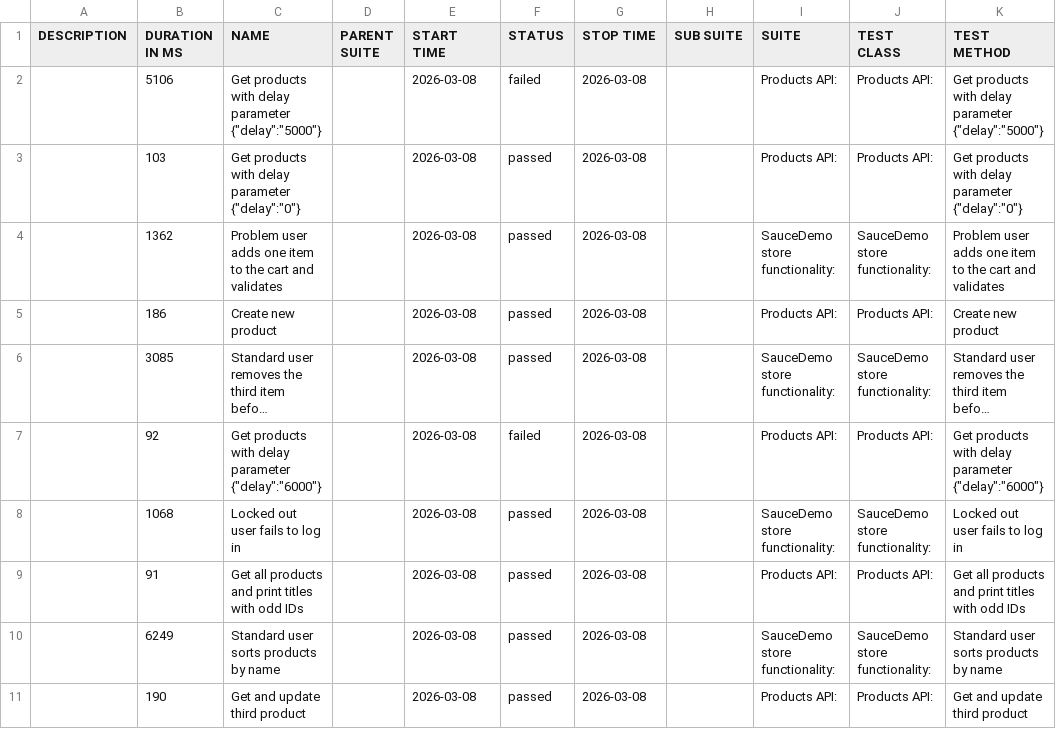
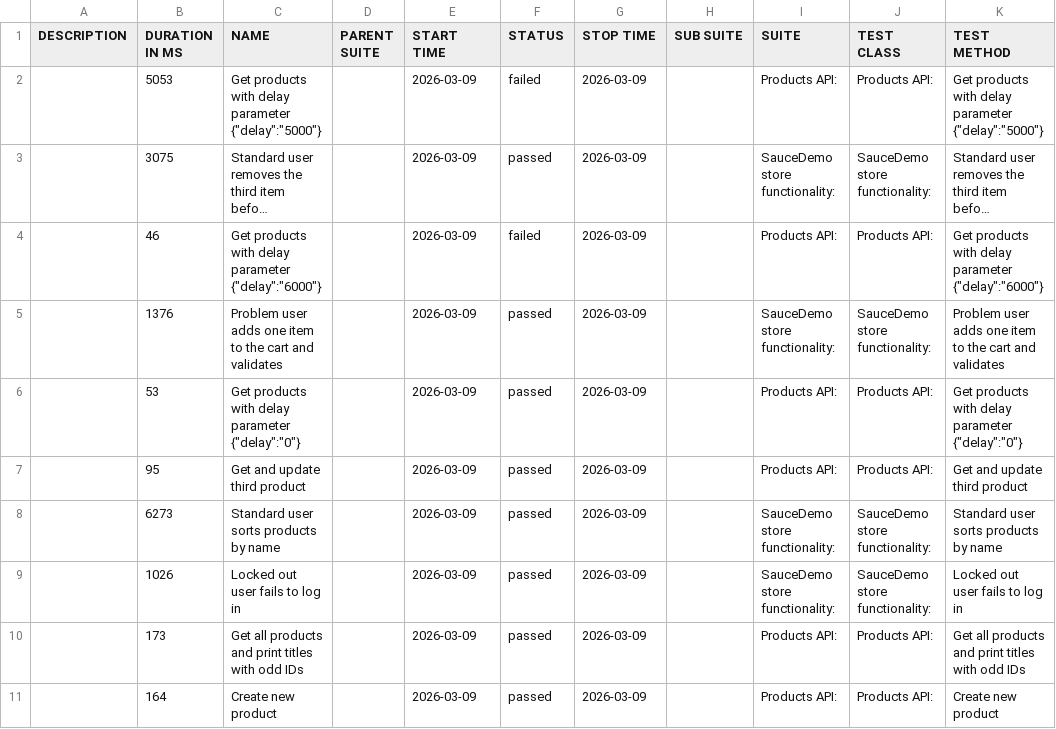
Before and after one commit to kkkrzychu/Recruitment_Task, a CSV file: data/suites.csv, drawn as a sheet; long unchanged cells end in …; removed rows and columns are numbered as before the commit, all else as after; the diff names each change by its address in the sheet, - before the commit and + after, or states it on an @@ line.

```diff
--- a/data/suites.csv
+++ b/data/suites.csv
-B2 (DURATION IN MS): 5106
+B2 (DURATION IN MS): 5053
-E2 (START TIME): 2026-03-08
+E2 (START TIME): 2026-03-09
-G2 (STOP TIME): 2026-03-08
+G2 (STOP TIME): 2026-03-09
-row 3:  | 103 | Get products with delay parameter {"delay":"0"} |  | 2026-03-08 | passed | 2026-03-08 |  | Products API: | Products API: | Get products with delay parameter {"delay":"0"}
-row 4:  | 1362 | Problem user adds one item to the cart and validates |  | 2026-03-08 | passed | 2026-03-08 |  | SauceDemo store functionality: | SauceDemo store functionality: | Problem user adds one item to the cart and validates
-row 5:  | 186 | Create new product |  | 2026-03-08 | passed | 2026-03-08 |  | Products API: | Products API: | Create new product
-B3 (DURATION IN MS): 3085
+B3 (DURATION IN MS): 3075
-E3:E4 (START TIME): 2026-03-08
+E3:E4 (START TIME): 2026-03-09
-G3:G4 (STOP TIME): 2026-03-08
+G3:G4 (STOP TIME): 2026-03-09
-B4 (DURATION IN MS): 92
+B4 (DURATION IN MS): 46
+row 5:  | 1376 | Problem user adds one item to the cart and validates |  | 2026-03-09 | passed | 2026-03-09 |  | SauceDemo store functionality: | SauceDemo store functionality: | Problem user adds one item to the cart and validates
+row 6:  | 53 | Get products with delay parameter {"delay":"0"} |  | 2026-03-09 | passed | 2026-03-09 |  | Products API: | Products API: | Get products with delay parameter {"delay":"0"}
+row 7:  | 95 | Get and update third product |  | 2026-03-09 | passed | 2026-03-09 |  | Products API: | Products API: | Get and update third product
+row 8:  | 6273 | Standard user sorts products by name |  | 2026-03-09 | passed | 2026-03-09 |  | SauceDemo store functionality: | SauceDemo store functionality: | Standard user sorts products by name
-B9 (DURATION IN MS): 1068
+B9 (DURATION IN MS): 1026
-E9:E10 (START TIME): 2026-03-08
+E9:E10 (START TIME): 2026-03-09
-G9:G10 (STOP TIME): 2026-03-08
+G9:G10 (STOP TIME): 2026-03-09
-B10 (DURATION IN MS): 91
+B10 (DURATION IN MS): 173
-row 10:  | 6249 | Standard user sorts products by name |  | 2026-03-08 | passed | 2026-03-08 |  | SauceDemo store functionality: | SauceDemo store functionality: | Standard user sorts products by name
-B11 (DURATION IN MS): 190
+B11 (DURATION IN MS): 164
-C11 (NAME): Get and update third product
+C11 (NAME): Create new product
-E11 (START TIME): 2026-03-08
+E11 (START TIME): 2026-03-09
-G11 (STOP TIME): 2026-03-08
+G11 (STOP TIME): 2026-03-09
-K11 (TEST METHOD): Get and update third product
+K11 (TEST METHOD): Create new product
```
Also changed, not shown: 42 other files.
